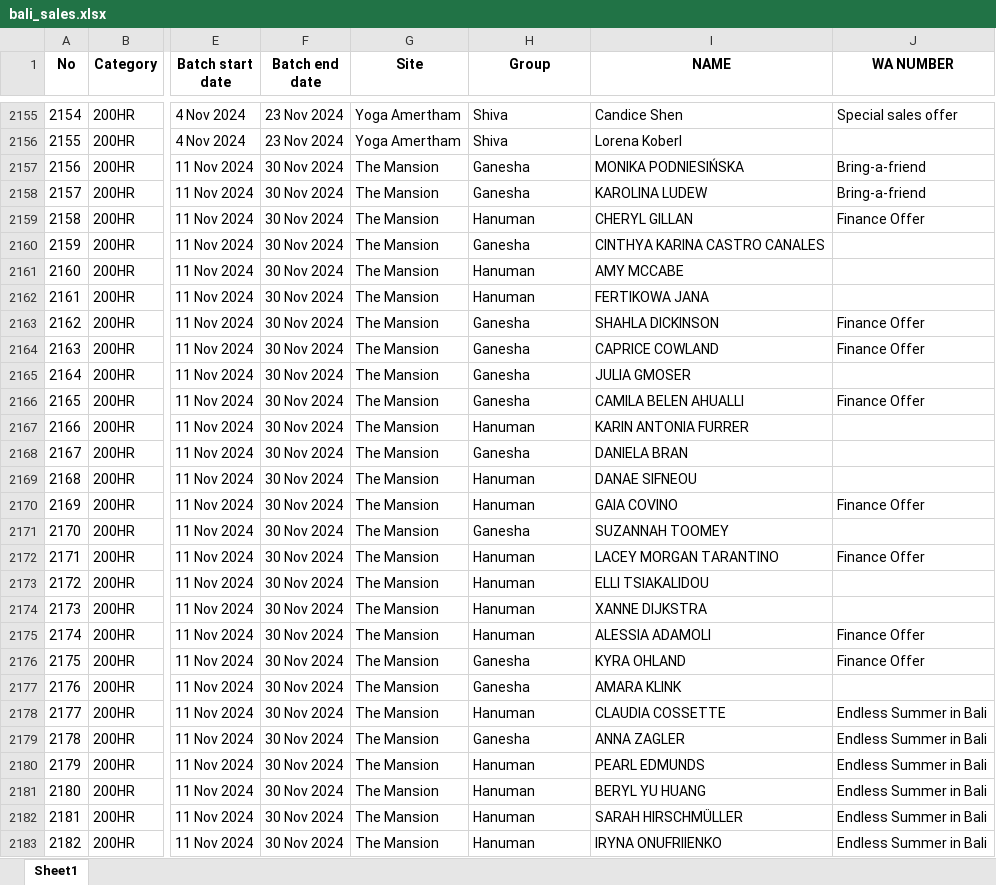
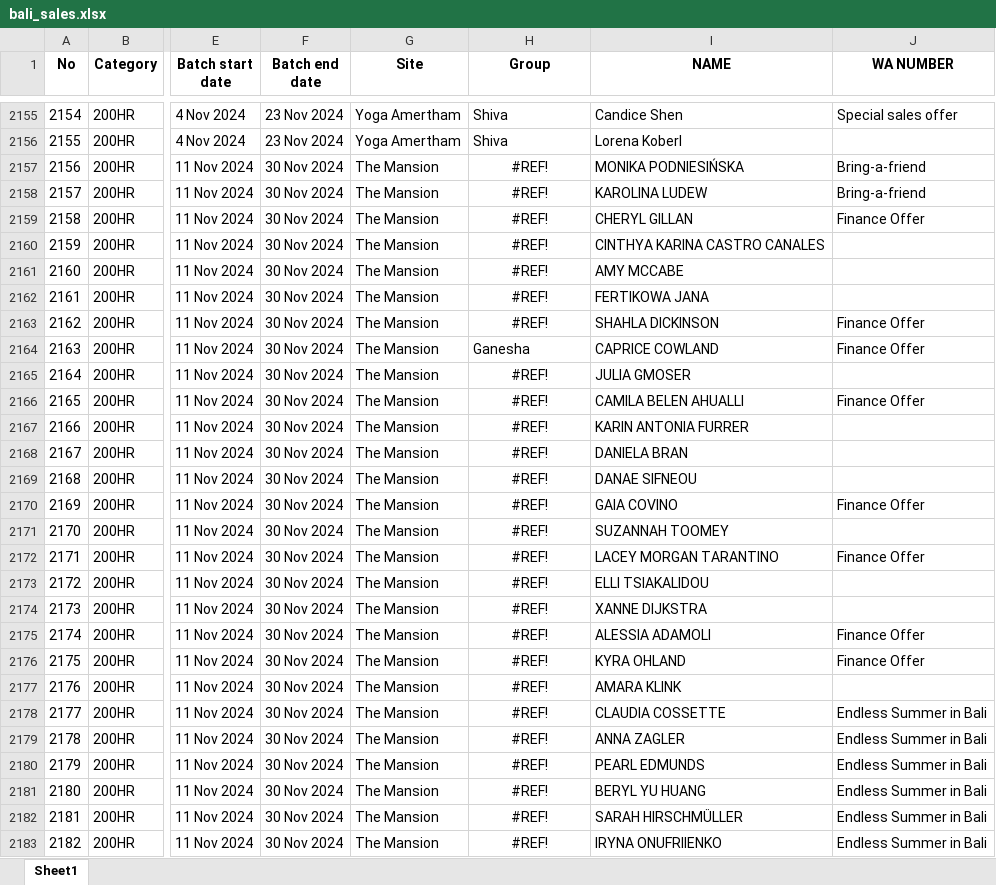
Before and after one commit to antoniusawe/sales-report, an Excel workbook: Bali data/bali_sales.xlsx, sheet Sheet1, drawn as a sheet; only a part is shown, gaps mark what is left out; values as stored, in another font and other column widths than the file's, no borders; the diff covers the shown part only; the diff names each change by its address in the sheet, - before the commit and + after, or states it on an @@ line.

Commit message:
Update Bali data/bali_sales.xlsx

```diff
--- a/Bali data/bali_sales.xlsx (sheet Sheet1)
+++ b/Bali data/bali_sales.xlsx (sheet Sheet1)
-H2157:H2158 (Group): Ganesha
+H2157:H2158 (Group): #REF!
-H2157:H2163 alignment: left
+H2157:H2163 alignment: center
-H2159 (Group): Hanuman
+H2159 (Group): #REF!
-H2160 (Group): Ganesha
+H2160 (Group): #REF!
-H2161:H2162 (Group): Hanuman
+H2161:H2162 (Group): #REF!
-H2163 (Group): Ganesha
+H2163 (Group): #REF!
-H2165:H2166 (Group): Ganesha
+H2165:H2166 (Group): #REF!
-H2165:H2183 alignment: left
+H2165:H2183 alignment: center
-H2167 (Group): Hanuman
+H2167 (Group): #REF!
-H2168 (Group): Ganesha
+H2168 (Group): #REF!
-H2169:H2170 (Group): Hanuman
+H2169:H2170 (Group): #REF!
-H2171 (Group): Ganesha
+H2171 (Group): #REF!
-H2172:H2175 (Group): Hanuman
+H2172:H2175 (Group): #REF!
-H2176:H2177 (Group): Ganesha
+H2176:H2177 (Group): #REF!
-H2178 (Group): Hanuman
+H2178 (Group): #REF!
-H2179 (Group): Ganesha
+H2179 (Group): #REF!
-H2180:H2183 (Group): Hanuman
+H2180:H2183 (Group): #REF!
```
Also changed, not shown: 27 edited cells and cell formats elsewhere in this sheet.
